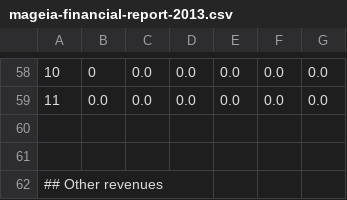
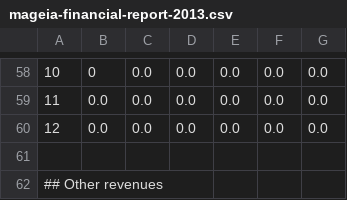
Before and after one commit to boklm/www.mageia.org, a CSV file: en/about/reports/2013/mageia-financial-report-2013.csv, drawn as a sheet; only a part is shown, gaps mark what is left out; the diff names each change by its address in the sheet, - before the commit and + after, or states it on an @@ line.

Commit message:
skip empty lines in the report
git-svn-id: svn+ssh://svn.mageia.org/svn/web/www/trunk@2502 ecb8f77e-9c09-4d67-9c5c-b96076beb801

```diff
--- a/en/about/reports/2013/mageia-financial-report-2013.csv
+++ b/en/about/reports/2013/mageia-financial-report-2013.csv
-row 60: (empty)
+row 60: 12 | 0.0 | 0.0 | 0.0 | 0.0 | 0.0 | 0.0
```
Also changed, not shown: 2 other files.
